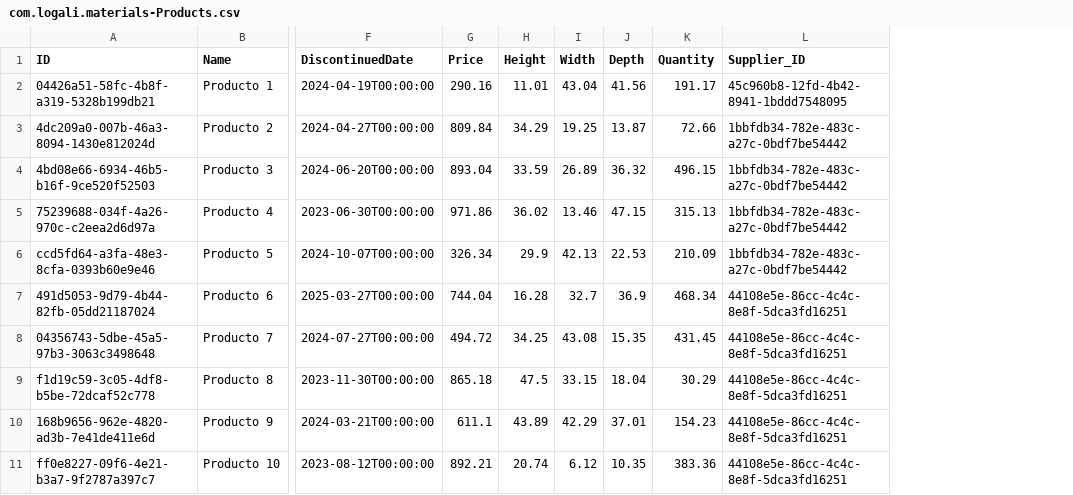
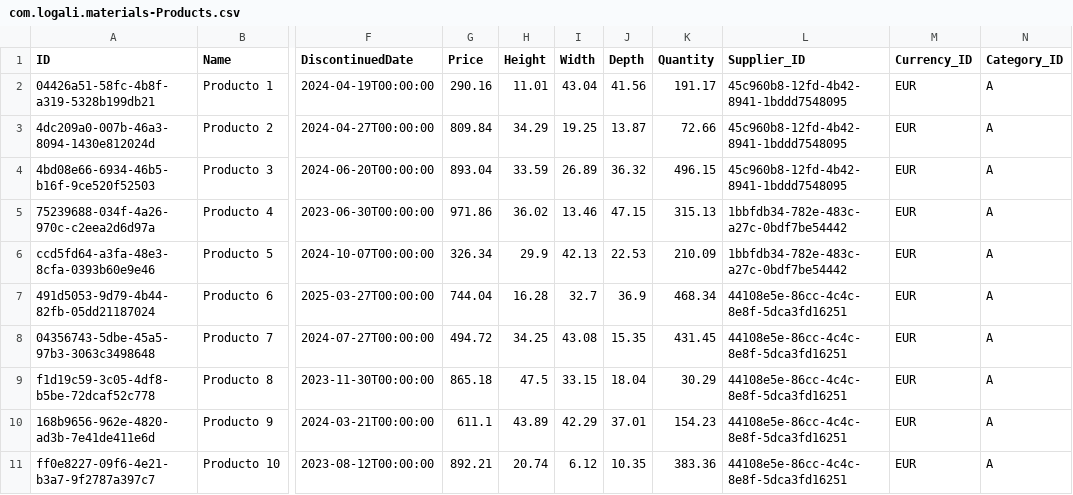
Before and after one commit to jgonzalezmorente/cap-products, a CSV file: db/data/com.logali.materials-Products.csv, drawn as a sheet; only a part is shown, gaps mark what is left out; the diff names each change by its address in the sheet, - before the commit and + after, or states it on an @@ line.

```diff
--- a/db/data/com.logali.materials-Products.csv
+++ b/db/data/com.logali.materials-Products.csv
+column M (Currency_ID), rows 2-11: all EUR
+column N (Category_ID), rows 2-11: all A
-L3:L4 (Supplier_ID): 1bbfdb34-782e-483c-a27c-0bdf7be54442
+L3:L4 (Supplier_ID): 45c960b8-12fd-4b42-8941-1bddd7548095
```
Also changed, not shown: 21 other files.
